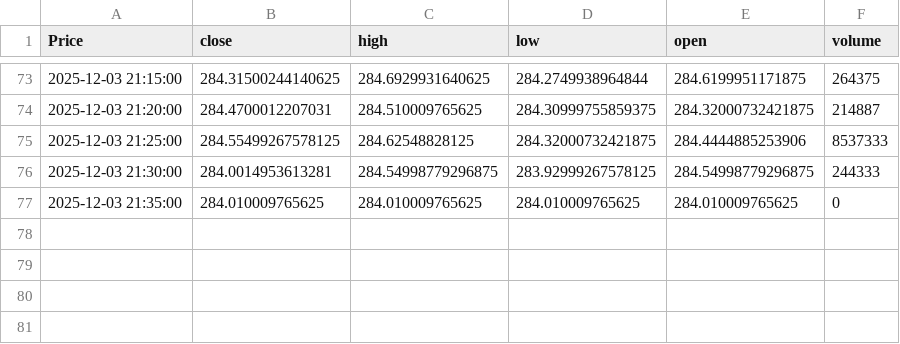
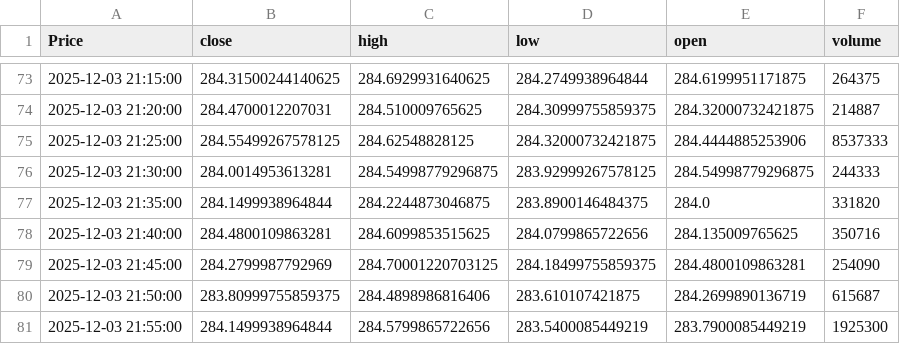
Before and after one commit to LilianFages/Projet-Python-Git-Linux-Quant, a CSV file: app/common/cache/AAPL_5m.csv, drawn as a sheet; only a part is shown, gaps mark what is left out; the diff names each change by its address in the sheet, - before the commit and + after, or states it on an @@ line.

Commit message:
feat: amélioration axes 5j/1mois et ajout volume interactif
- Correction graduations axe X (dates au lieu d'index) pour périodes compressées.
- Ajout du volume en superposition avec échelle indépendante.
- Ajout d'une checkbox pour afficher/masquer le volume.

```diff
--- a/app/common/cache/AAPL_5m.csv
+++ b/app/common/cache/AAPL_5m.csv
-B77 (close): 284.010009765625
+B77 (close): 284.1499938964844
-C77 (high): 284.010009765625
+C77 (high): 284.2244873046875
-D77 (low): 284.010009765625
+D77 (low): 283.8900146484375
-E77 (open): 284.010009765625
+E77 (open): 284.0
-F77 (volume): 0
+F77 (volume): 331820
+row 78: 2025-12-03 21:40:00 | 284.4800109863281 | 284.6099853515625 | 284.0799865722656 | 284.135009765625 | 350716
+row 79: 2025-12-03 21:45:00 | 284.2799987792969 | 284.70001220703125 | 284.18499755859375 | 284.4800109863281 | 254090
+row 80: 2025-12-03 21:50:00 | 283.80999755859375 | 284.4898986816406 | 283.610107421875 | 284.2699890136719 | 615687
+row 81: 2025-12-03 21:55:00 | 284.1499938964844 | 284.5799865722656 | 283.5400085449219 | 283.7900085449219 | 1925300
```
Also changed, not shown: app/common/cache/AAPL_15m.csv, app/common/cache/AAPL_1mo.csv, 4 other files.
